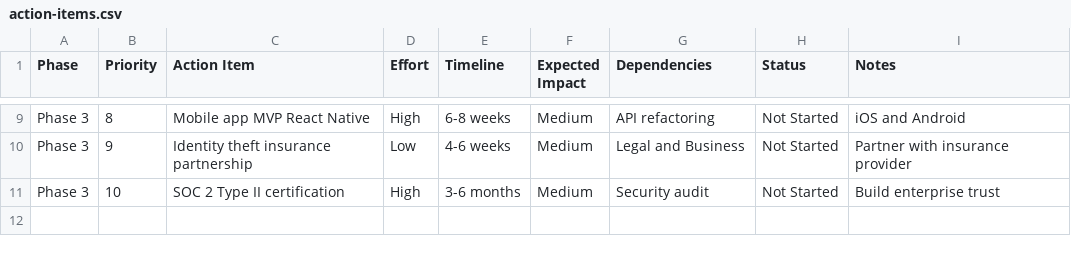
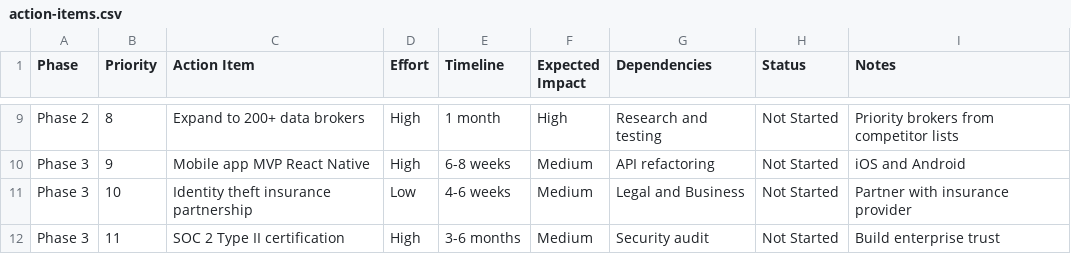
Before and after one commit to Rank127/datascrub-pro, a CSV file: docs/analysis/action-items.csv, drawn as a sheet; only a part is shown, gaps mark what is left out; the diff covers the shown part only; the diff names each change by its address in the sheet, - before the commit and + after, or states it on an @@ line.

```diff
--- a/docs/analysis/action-items.csv
+++ b/docs/analysis/action-items.csv
-A9 (Phase): Phase 3
+A9 (Phase): Phase 2
-C9 (Action Item): Mobile app MVP React Native
+C9 (Action Item): Expand to 200+ data brokers
-E9 (Timeline): 6-8 weeks
+E9 (Timeline): 1 month
-F9 (Expected Impact): Medium
+F9 (Expected Impact): High
-G9 (Dependencies): API refactoring
+G9 (Dependencies): Research and testing
-I9 (Notes): iOS and Android
+I9 (Notes): Priority brokers from competitor lists
-C10 (Action Item): Identity theft insurance partnership
+C10 (Action Item): Mobile app MVP React Native
-D10 (Effort): Low
+D10 (Effort): High
-E10 (Timeline): 4-6 weeks
+E10 (Timeline): 6-8 weeks
-G10 (Dependencies): Legal and Business
+G10 (Dependencies): API refactoring
-I10 (Notes): Partner with insurance provider
+I10 (Notes): iOS and Android
-C11 (Action Item): SOC 2 Type II certification
+C11 (Action Item): Identity theft insurance partnership
-D11 (Effort): High
+D11 (Effort): Low
-E11 (Timeline): 3-6 months
+E11 (Timeline): 4-6 weeks
-G11 (Dependencies): Security audit
+G11 (Dependencies): Legal and Business
-I11 (Notes): Build enterprise trust
+I11 (Notes): Partner with insurance provider
+row 12: Phase 3 | 11 | SOC 2 Type II certification | High | 3-6 months | Medium | Security audit | Not Started | Build enterprise trust
```
Also changed, not shown: 32 edited cells elsewhere in this file, 9 other files.
